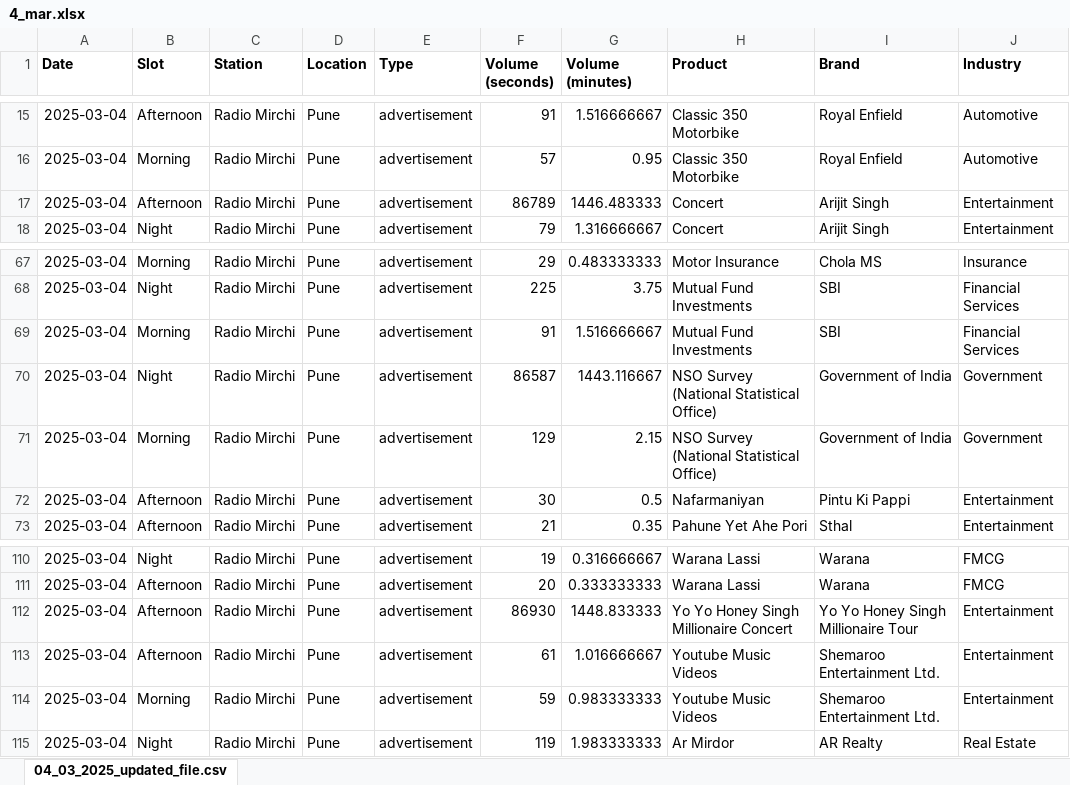
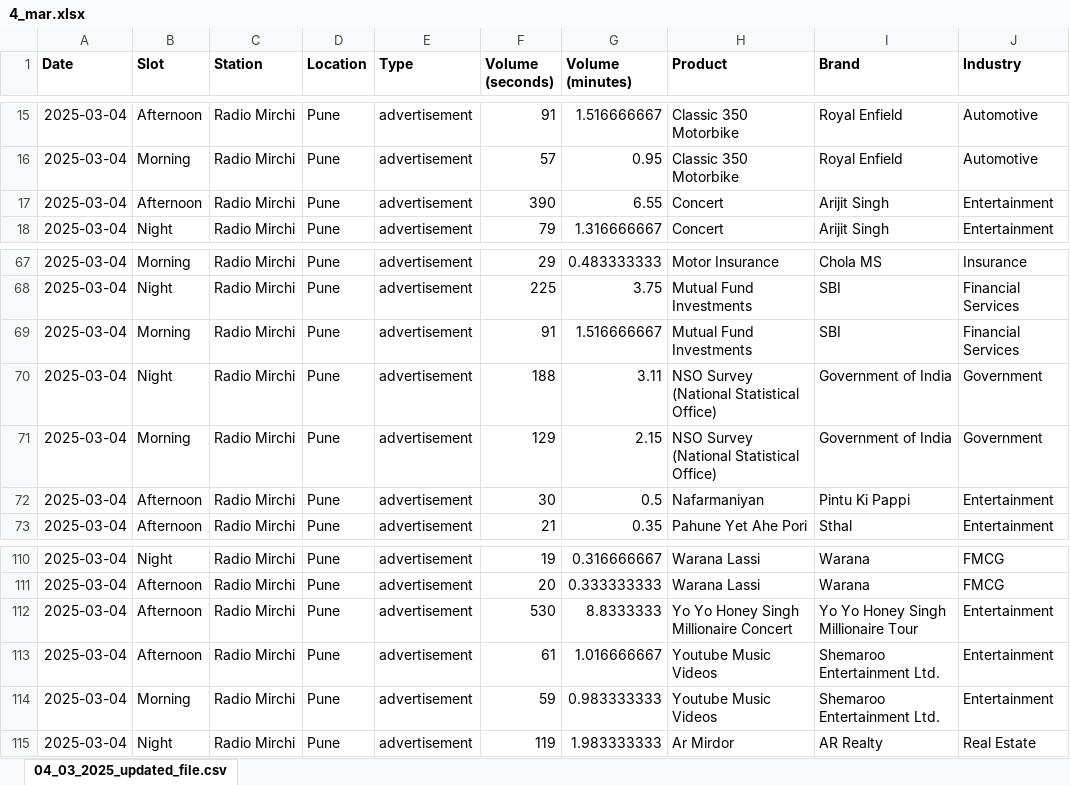
Before and after one commit to ankurauti1234/indivisual, an Excel workbook: public/files/4_mar.xlsx, sheet 04_03_2025_updated_file.csv, drawn as a sheet; only a part is shown, gaps mark what is left out; values as stored, in another font and other column widths than the file's, no borders; charts and pictures not drawn; the diff names each change by its address in the sheet, - before the commit and + after, or states it on an @@ line.

Commit message:
complete 5th data addded with export csv

```diff
--- a/public/files/4_mar.xlsx (sheet 04_03_2025_updated_file.csv)
+++ b/public/files/4_mar.xlsx (sheet 04_03_2025_updated_file.csv)
-F17 (Volume (seconds)): 86789
+F17 (Volume (seconds)): 390
-G17 (Volume (minutes)): 1446.483333
+G17 (Volume (minutes)): 6.55
-F70 (Volume (seconds)): 86587
+F70 (Volume (seconds)): 188
-G70 (Volume (minutes)): 1443.116667
+G70 (Volume (minutes)): 3.11
-F112 (Volume (seconds)): 86930
+F112 (Volume (seconds)): 530
-G112 (Volume (minutes)): 1448.833333
+G112 (Volume (minutes)): 8.8333333
```
Also changed, not shown: public/files/3_mar.xlsx, 2 other files.
